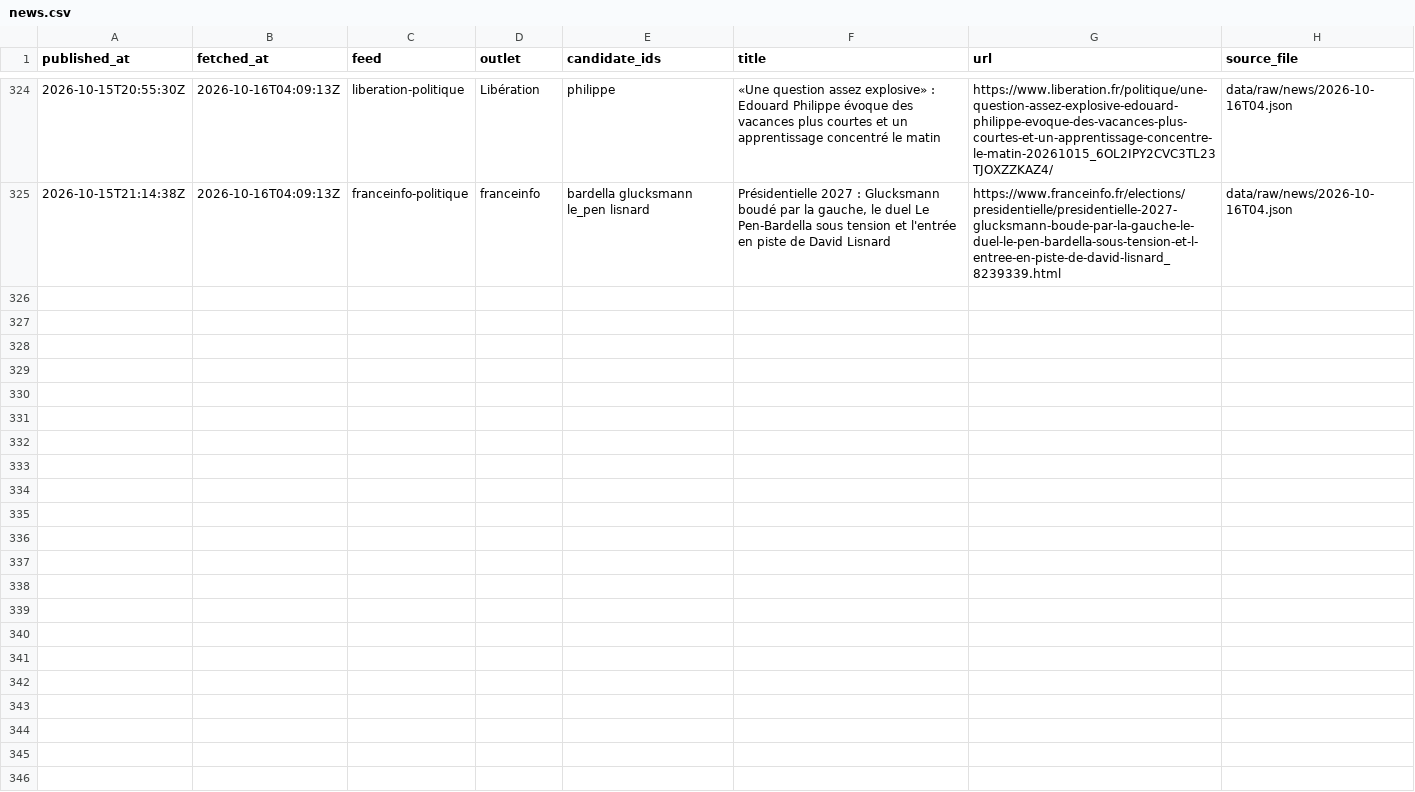
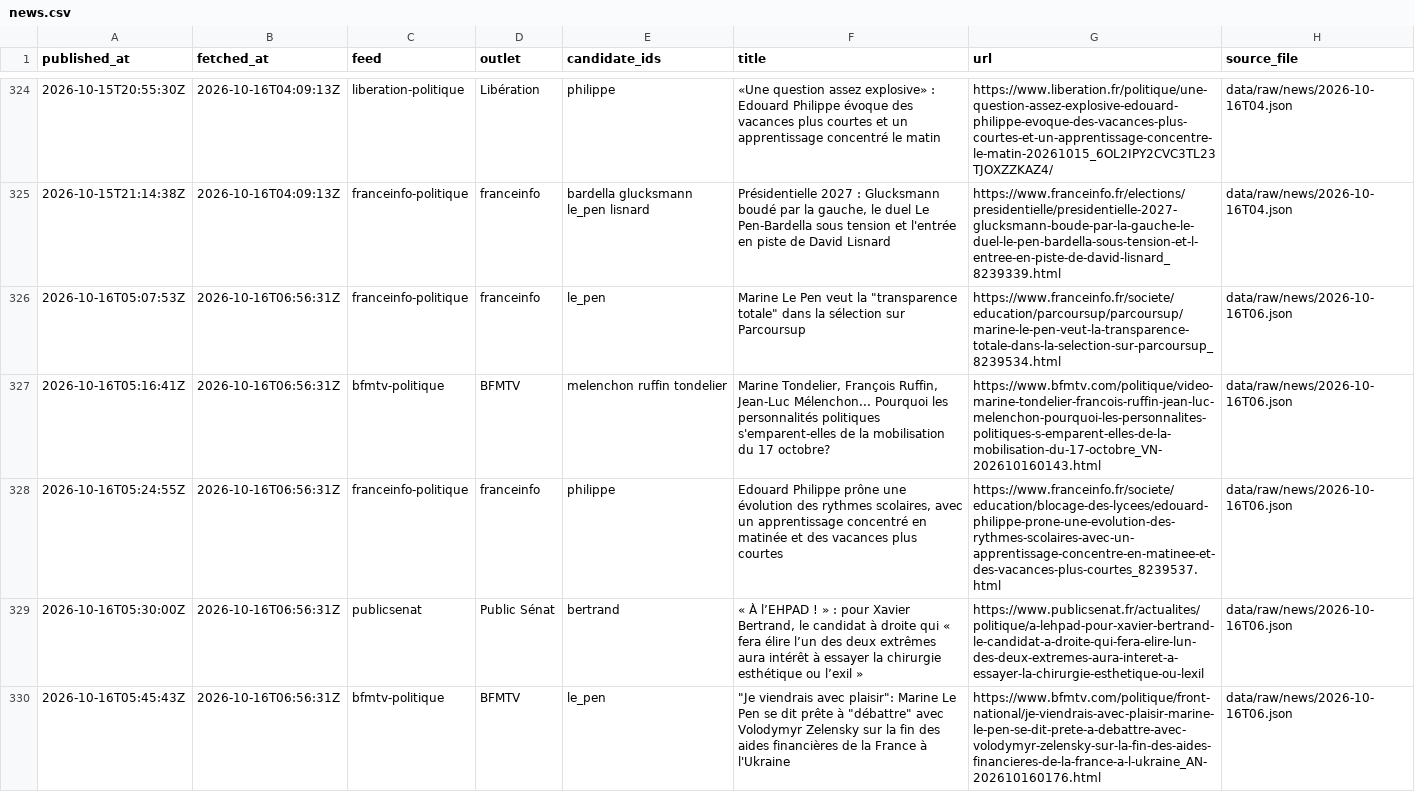
Before and after one commit to Hebilicious/fr2027-forecaster, a CSV file: data/clean/news.csv, drawn as a sheet; only a part is shown, gaps mark what is left out; the diff names each change by its address in the sheet, - before the commit and + after, or states it on an @@ line.

```diff
--- a/data/clean/news.csv
+++ b/data/clean/news.csv
+row 326: 2026-10-16T05:07:53Z | 2026-10-16T06:56:31Z | franceinfo-politique | franceinfo | le_pen | Marine Le Pen veut la "transparence totale" dans la sélection sur Parcoursup | https://www.franceinfo.fr/societe/education/parcoursup/parcoursup/marine-le-pen-veut-la-transparence-totale-dans-la-selection-sur-parcoursup_8239534.html | data/raw/news/2026-10-16T06.json
+row 327: 2026-10-16T05:16:41Z | 2026-10-16T06:56:31Z | bfmtv-politique | BFMTV | melenchon ruffin tondelier | Marine Tondelier, François Ruffin, Jean-Luc Mélenchon... Pourquoi les personnalités politiques s'emparent-elles de la mobilisation du 17 octobre? | https://www.bfmtv.com/politique/video-marine-tondelier-francois-ruffin-jean-luc-melenchon-pourquoi-les-personnalites-politiques-s-emparent-elles-de-la-mobilisation-du-17-octobre_VN-202610160143.html | data/raw/news/2026-10-16T06.json
+row 328: 2026-10-16T05:24:55Z | 2026-10-16T06:56:31Z | franceinfo-politique | franceinfo | philippe | Edouard Philippe prône une évolution des rythmes scolaires, avec un apprentissage concentré en matinée et des vacances plus courtes | https://www.franceinfo.fr/societe/education/blocage-des-lycees/edouard-philippe-prone-une-evolution-des-rythmes-scolaires-avec-un-apprentissage-concentre-en-matinee-et-des-vacances-plus-courtes_8239537.html | data/raw/news/2026-10-16T06.json
+row 329: 2026-10-16T05:30:00Z | 2026-10-16T06:56:31Z | publicsenat | Public Sénat | bertrand | « À l’EHPAD ! » : pour Xavier Bertrand, le candidat à droite qui « fera élire l’un des deux extrêmes aura intérêt à essayer la chirurgie esthétique ou l’exil » | https://www.publicsenat.fr/actualites/politique/a-lehpad-pour-xavier-bertrand-le-candidat-a-droite-qui-fera-elire-lun-des-deux-extremes-aura-interet-a-essayer-la-chirurgie-esthetique-ou-lexil | data/raw/news/2026-10-16T06.json
+row 330: 2026-10-16T05:45:43Z | 2026-10-16T06:56:31Z | bfmtv-politique | BFMTV | le_pen | "Je viendrais avec plaisir": Marine Le Pen se dit prête à "débattre" avec Volodymyr Zelensky sur la fin des aides financières de la France à l'Ukraine | https://www.bfmtv.com/politique/front-national/je-viendrais-avec-plaisir-marine-le-pen-se-dit-prete-a-debattre-avec-volodymyr-zelensky-sur-la-fin-des-aides-financieres-de-la-france-a-l-ukraine_AN-202610160176.html | data/raw/news/2026-10-16T06.json
```
Also changed, not shown: 5 other files.
